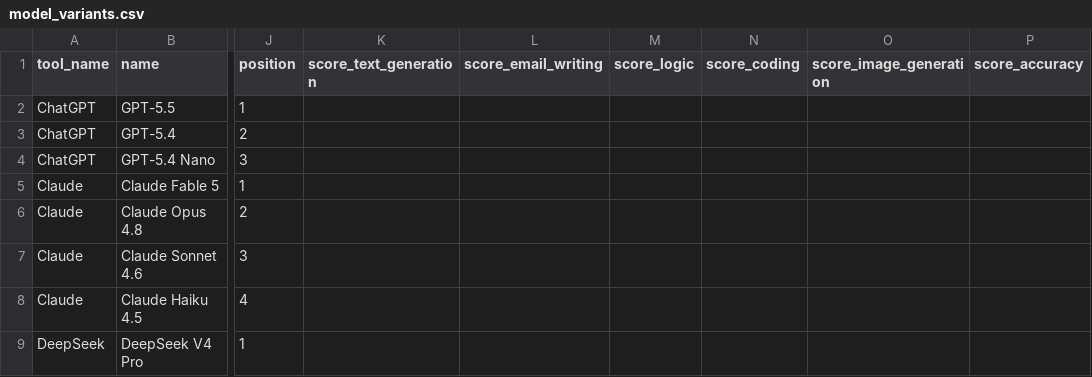
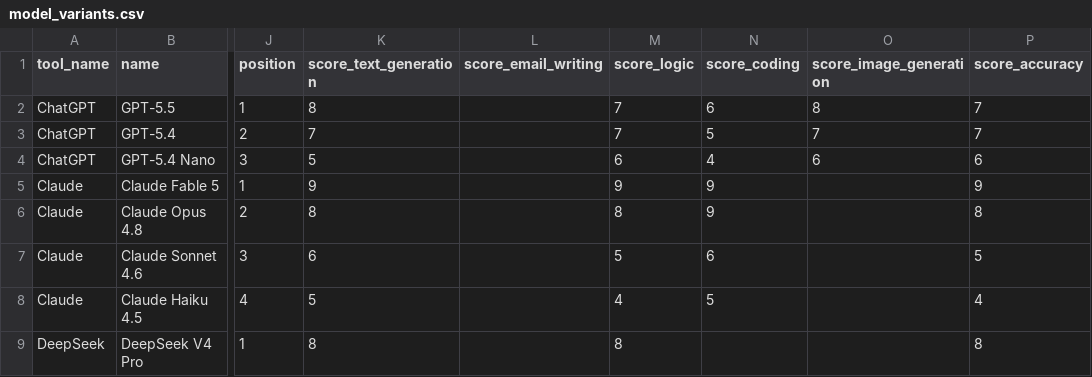
Before and after one commit to mototaxuk-lab/ai-finder, a CSV file: db/seeds/model_variants.csv, drawn as a sheet; only a part is shown, gaps mark what is left out; the diff covers the shown part only; the diff names each change by its address in the sheet, - before the commit and + after, or states it on an @@ line.

```diff
--- a/db/seeds/model_variants.csv
+++ b/db/seeds/model_variants.csv
-K2 (score_text_generation): (empty)
+K2 (score_text_generation): 8
-M2:M3 (score_logic): (empty)
+M2:M3 (score_logic): 7
-N2 (score_coding): (empty)
+N2 (score_coding): 6
-O2 (score_image_generation): (empty)
+O2 (score_image_generation): 8
-P2:P3 (score_accuracy): (empty)
+P2:P3 (score_accuracy): 7
-K3 (score_text_generation): (empty)
+K3 (score_text_generation): 7
-N3 (score_coding): (empty)
+N3 (score_coding): 5
-O3 (score_image_generation): (empty)
+O3 (score_image_generation): 7
-K4 (score_text_generation): (empty)
+K4 (score_text_generation): 5
-M4 (score_logic): (empty)
+M4 (score_logic): 6
-N4 (score_coding): (empty)
+N4 (score_coding): 4
-O4 (score_image_generation): (empty)
+O4 (score_image_generation): 6
-P4 (score_accuracy): (empty)
+P4 (score_accuracy): 6
-K5 (score_text_generation): (empty)
+K5 (score_text_generation): 9
-M5 (score_logic): (empty)
+M5 (score_logic): 9
-N5:N6 (score_coding): (empty)
+N5:N6 (score_coding): 9
-P5 (score_accuracy): (empty)
+P5 (score_accuracy): 9
-K6 (score_text_generation): (empty)
+K6 (score_text_generation): 8
-M6 (score_logic): (empty)
+M6 (score_logic): 8
-P6 (score_accuracy): (empty)
+P6 (score_accuracy): 8
-K7 (score_text_generation): (empty)
+K7 (score_text_generation): 6
-M7 (score_logic): (empty)
+M7 (score_logic): 5
-N7 (score_coding): (empty)
+N7 (score_coding): 6
-P7 (score_accuracy): (empty)
+P7 (score_accuracy): 5
-K8 (score_text_generation): (empty)
+K8 (score_text_generation): 5
-M8 (score_logic): (empty)
+M8 (score_logic): 4
-N8 (score_coding): (empty)
+N8 (score_coding): 5
-P8 (score_accuracy): (empty)
+P8 (score_accuracy): 4
-K9 (score_text_generation): (empty)
+K9 (score_text_generation): 8
-M9 (score_logic): (empty)
+M9 (score_logic): 8
-P9 (score_accuracy): (empty)
+P9 (score_accuracy): 8
```
Also changed, not shown: 36 edited cells elsewhere in this file.
